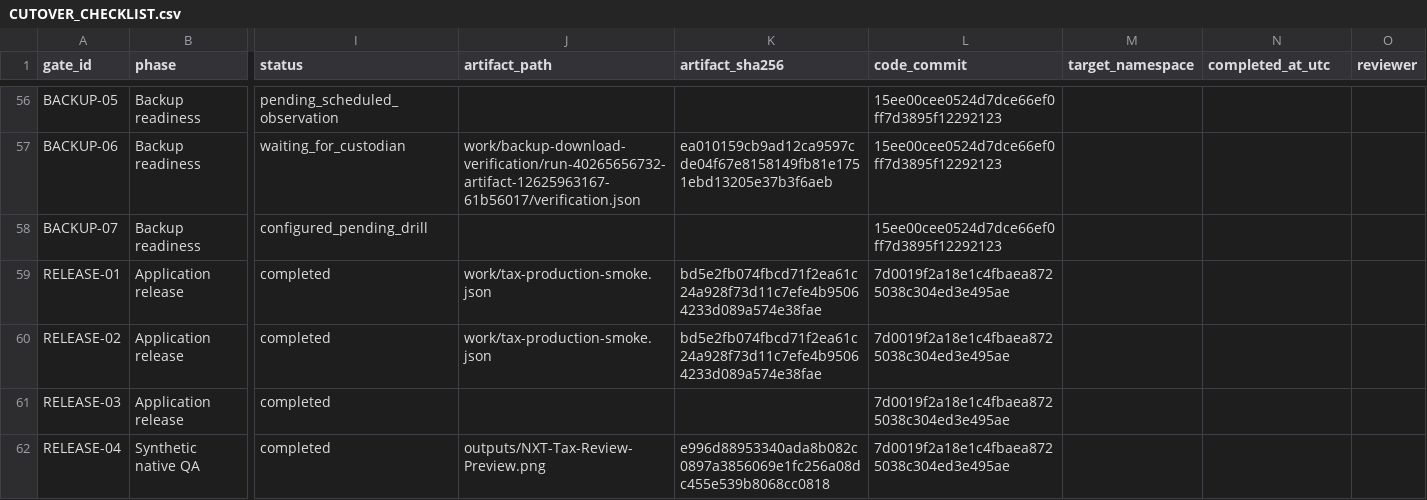
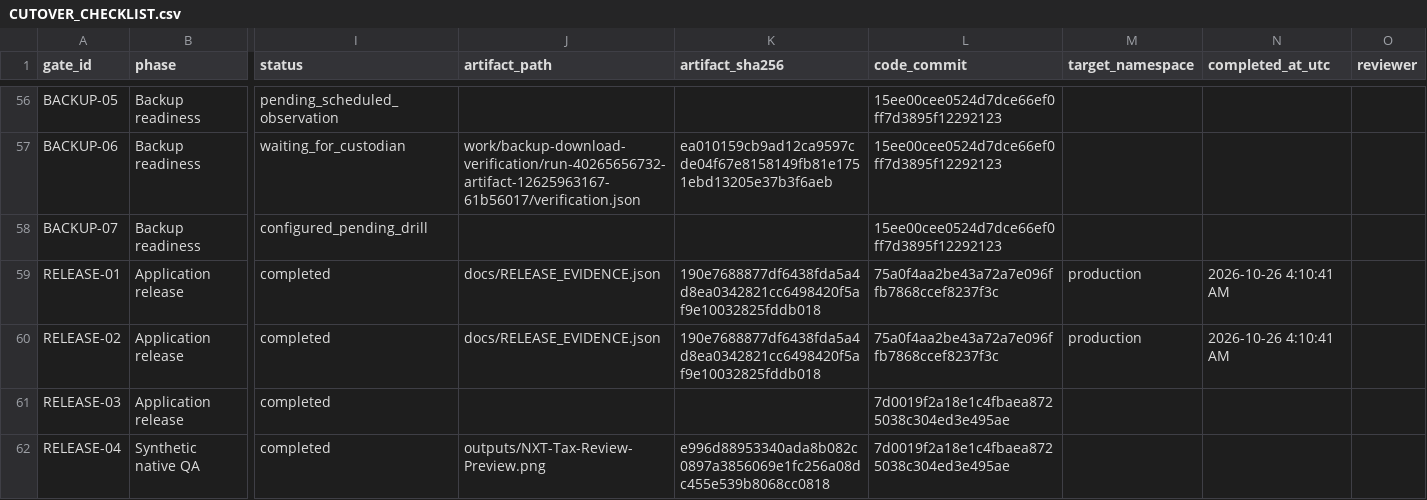
Before and after one commit to Stiggtechnologies/nxt-os, a CSV file: docs/CUTOVER_CHECKLIST.csv, drawn as a sheet; only a part is shown, gaps mark what is left out; the diff names each change by its address in the sheet, - before the commit and + after, or states it on an @@ line.

```diff
--- a/docs/CUTOVER_CHECKLIST.csv
+++ b/docs/CUTOVER_CHECKLIST.csv
-J59:J60 (artifact_path): work/tax-production-smoke.json
+J59:J60 (artifact_path): docs/RELEASE_EVIDENCE.json
-K59:K60 (artifact_sha256): bd5e2fb074fbcd71f2ea61c24a928f73d11c7efe4b95064233d089a574e38fae
+K59:K60 (artifact_sha256): 190e7688877df6438fda5a4d8ea0342821cc6498420f5af9e10032825fddb018
-L59:L60 (code_commit): 7d0019f2a18e1c4fbaea8725038c304ed3e495ae
+L59:L60 (code_commit): 75a0f4aa2be43a72a7e096ffb7868ccef8237f3c
-M59:M60 (target_namespace): (empty)
+M59:M60 (target_namespace): production
-N59:N60 (completed_at_utc): (empty)
+N59:N60 (completed_at_utc): 2026-10-26 4:10:41 AM
```
Also changed, not shown: 4 other files.
